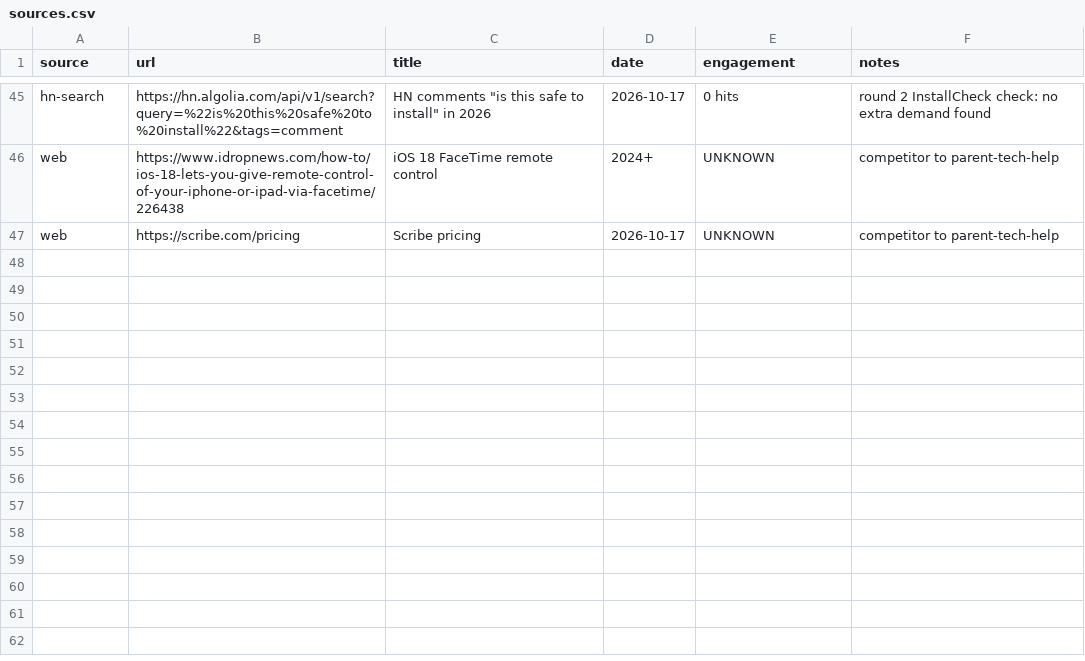
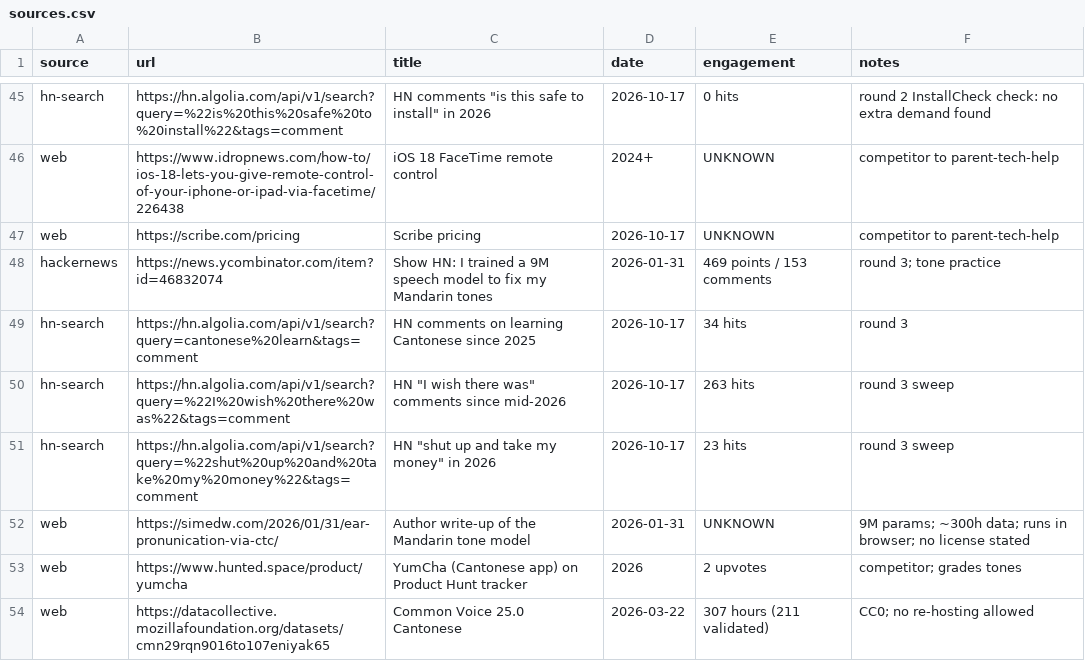
Before and after one commit to Obviouslyobvi/BIGco, a CSV file: loop/week-2026-W42/raw/sources.csv, drawn as a sheet; only a part is shown, gaps mark what is left out; the diff names each change by its address in the sheet, - before the commit and + after, or states it on an @@ line.

```diff
--- a/loop/week-2026-W42/raw/sources.csv
+++ b/loop/week-2026-W42/raw/sources.csv
+row 48: hackernews | https://news.ycombinator.com/item?id=46832074 | Show HN: I trained a 9M speech model to fix my Mandarin tones | 2026-01-31 | 469 points / 153 comments | round 3; tone practice
+row 49: hn-search | https://hn.algolia.com/api/v1/search?query=cantonese%20learn&tags=comment | HN comments on learning Cantonese since 2025 | 2026-10-17 | 34 hits | round 3
+row 50: hn-search | https://hn.algolia.com/api/v1/search?query=%22I%20wish%20there%20was%22&tags=comment | HN "I wish there was" comments since mid-2026 | 2026-10-17 | 263 hits | round 3 sweep
+row 51: hn-search | https://hn.algolia.com/api/v1/search?query=%22shut%20up%20and%20take%20my%20money%22&tags=comment | HN "shut up and take my money" in 2026 | 2026-10-17 | 23 hits | round 3 sweep
+row 52: web | https://simedw.com/2026/01/31/ear-pronunication-via-ctc/ | Author write-up of the Mandarin tone model | 2026-01-31 | UNKNOWN | 9M params; ~300h data; runs in browser; no license stated
+row 53: web | https://www.hunted.space/product/yumcha | YumCha (Cantonese app) on Product Hunt tracker | 2026 | 2 upvotes | competitor; grades tones
+row 54: web | https://datacollective.mozillafoundation.org/datasets/cmn29rqn9016to107eniyak65 | Common Voice 25.0 Cantonese | 2026-03-22 | 307 hours (211 validated) | CC0; no re-hosting allowed
```
Also changed, not shown: loop/week-2026-W42/feedback.csv, 7 other files.
